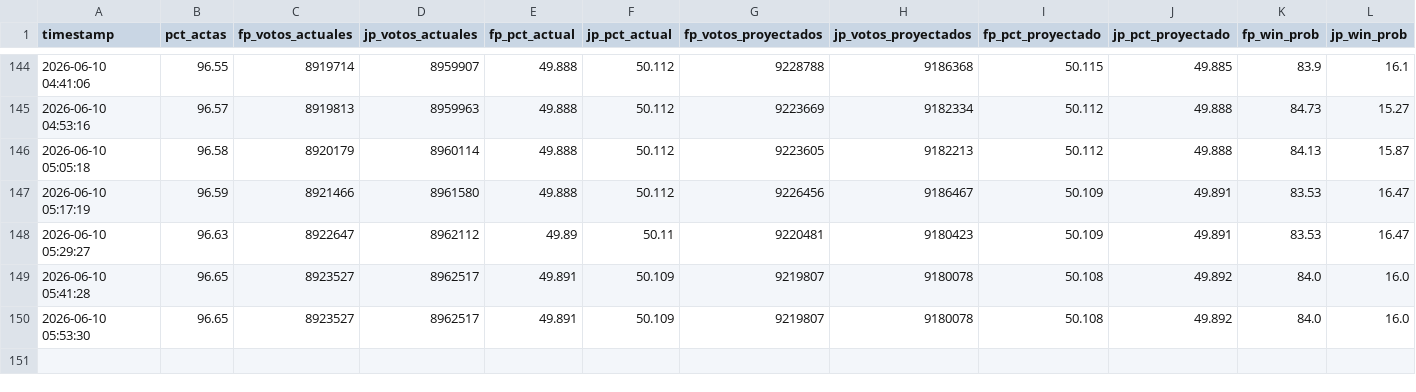
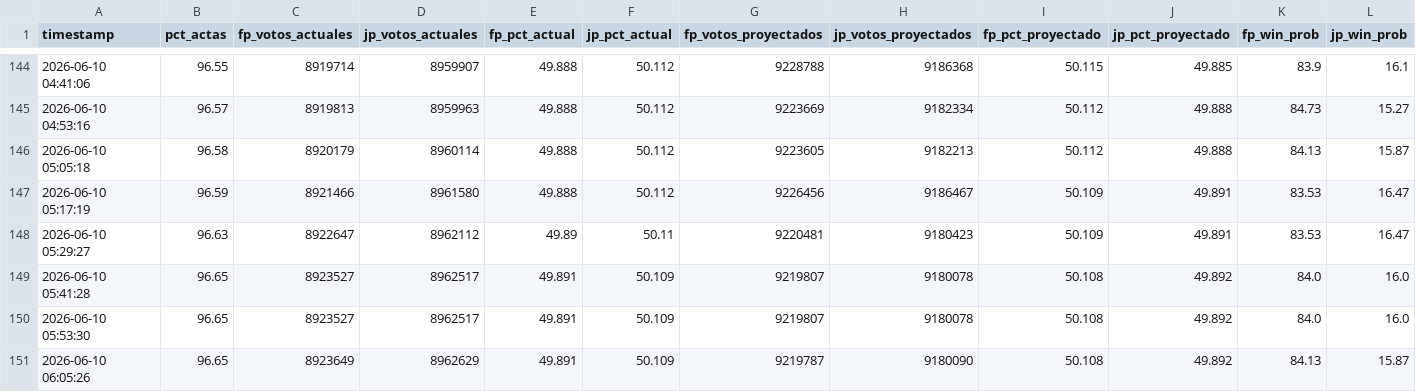
Before and after one commit to bucanero2010/proyeccion-electoral-peru-2026, a CSV file: data/snapshots_2v.csv, drawn as a sheet; only a part is shown, gaps mark what is left out; rows hold the shown columns only; the diff names each change by its address in the sheet, - before the commit and + after, or states it on an @@ line.

Commit message:
data(2v): update results + projection 2026-06-10 06:05

```diff
--- a/data/snapshots_2v.csv
+++ b/data/snapshots_2v.csv
+row 151: 2026-06-10 06:05:26 | 96.65 | 8923649 | 8962629 | 49.891 | 50.109 | 9219787 | 9180090 | 50.108 | 49.892 | 84.13 | 15.87
```
Also changed, not shown: 2 other files.
